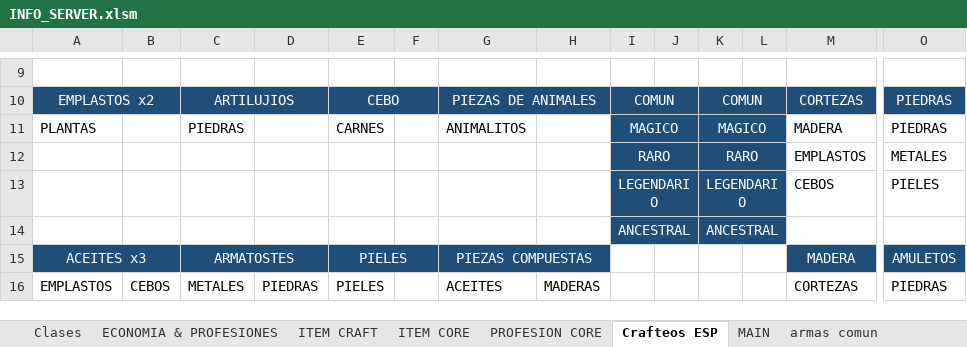
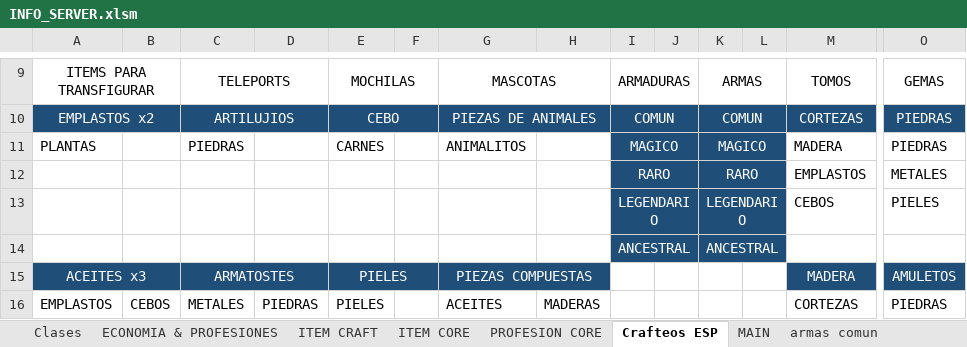
Before and after one commit to Decreeofpain/Hell-Tech, an Excel workbook: INFO_SERVER.xlsm, sheet Crafteos ESP, drawn as a sheet; only a part is shown, gaps mark what is left out; values as stored, in another font and other column widths than the file's, no borders; the diff covers the shown part only; the diff names each change by its address in the sheet, - before the commit and + after, or states it on an @@ line.

```diff
--- a/INFO_SERVER.xlsm (sheet Crafteos ESP)
+++ b/INFO_SERVER.xlsm (sheet Crafteos ESP)
-A9: (empty)
+A9: ITEMS PARA TRANSFIGURAR
+A9:B9 merged
-C9: (empty)
+C9: TELEPORTS
+C9:D9 merged
-E9: (empty)
+E9: MOCHILAS
+E9:F9 merged
-G9: (empty)
+G9: MASCOTAS
+G9:H9 merged
-I9: (empty)
+I9: ARMADURAS
+I9:J9 merged
-K9: (empty)
+K9: ARMAS
+K9:L9 merged
-M9: (empty)
+M9: TOMOS
+M9:N9 merged
-O9: (empty)
+O9: GEMAS
+O9:P9 merged
```
Also changed, not shown: 45 edited cells and merged cells elsewhere in this sheet, 32 other files.
